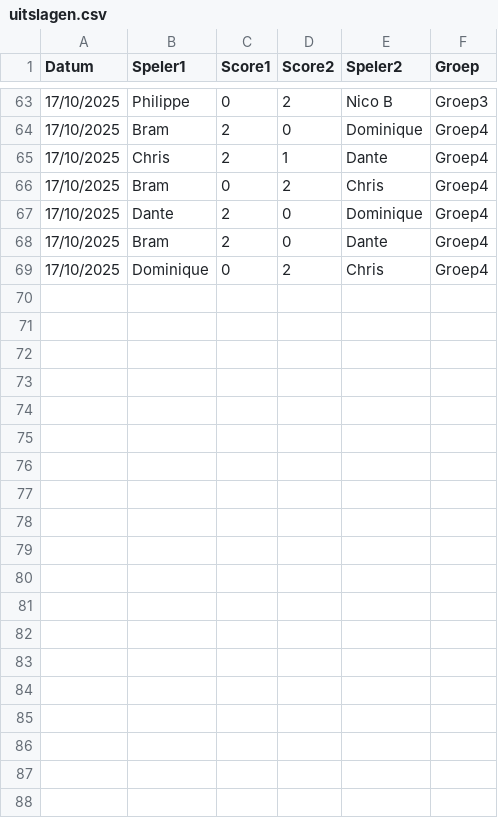
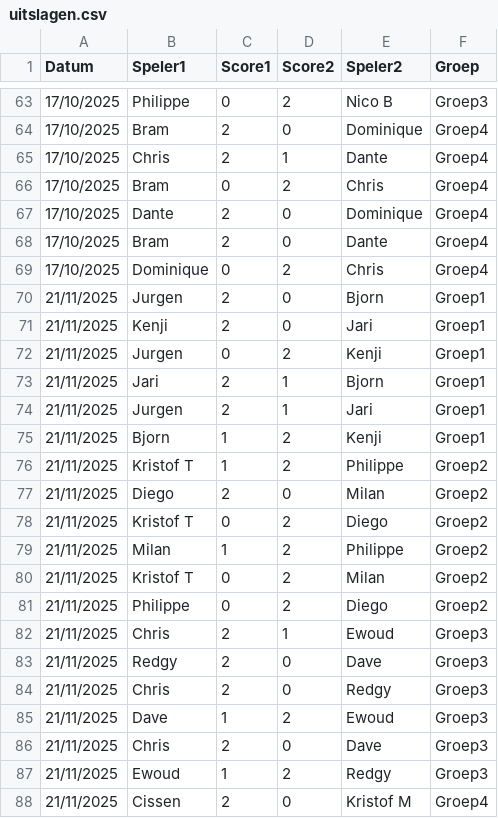
Before and after one commit to diegovdw/diegovdw.github.io, a CSV file: input/uitslagen.csv, drawn as a sheet; only a part is shown, gaps mark what is left out; the diff covers the shown part only; the diff names each change by its address in the sheet, - before the commit and + after, or states it on an @@ line.

```diff
--- a/input/uitslagen.csv
+++ b/input/uitslagen.csv
+row 70: 21/11/2025 | Jurgen | 2 | 0 | Bjorn | Groep1
+row 71: 21/11/2025 | Kenji | 2 | 0 | Jari | Groep1
+row 72: 21/11/2025 | Jurgen | 0 | 2 | Kenji | Groep1
+row 73: 21/11/2025 | Jari | 2 | 1 | Bjorn | Groep1
+row 74: 21/11/2025 | Jurgen | 2 | 1 | Jari | Groep1
+row 75: 21/11/2025 | Bjorn | 1 | 2 | Kenji | Groep1
+row 76: 21/11/2025 | Kristof T | 1 | 2 | Philippe | Groep2
+row 77: 21/11/2025 | Diego | 2 | 0 | Milan | Groep2
+row 78: 21/11/2025 | Kristof T | 0 | 2 | Diego | Groep2
+row 79: 21/11/2025 | Milan | 1 | 2 | Philippe | Groep2
+row 80: 21/11/2025 | Kristof T | 0 | 2 | Milan | Groep2
+row 81: 21/11/2025 | Philippe | 0 | 2 | Diego | Groep2
+row 82: 21/11/2025 | Chris | 2 | 1 | Ewoud | Groep3
+row 83: 21/11/2025 | Redgy | 2 | 0 | Dave | Groep3
+row 84: 21/11/2025 | Chris | 2 | 0 | Redgy | Groep3
+row 85: 21/11/2025 | Dave | 1 | 2 | Ewoud | Groep3
+row 86: 21/11/2025 | Chris | 2 | 0 | Dave | Groep3
+row 87: 21/11/2025 | Ewoud | 1 | 2 | Redgy | Groep3
+row 88: 21/11/2025 | Cissen | 2 | 0 | Kristof M | Groep4
```
Also changed, not shown: 9 added rows and 8 edited cells elsewhere in this file, input/boetes.csv, input/hoogste_worp.csv, 3 other files.
